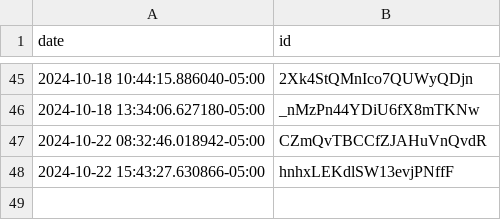
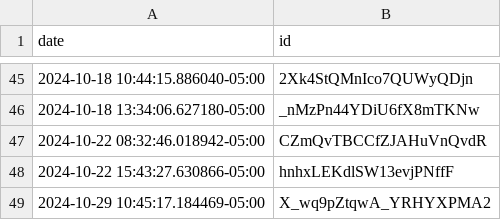
Before and after one commit to TJhon/dolar-peru, a CSV file: log/buildID_next.csv, drawn as a sheet; only a part is shown, gaps mark what is left out; the diff names each change by its address in the sheet, - before the commit and + after, or states it on an @@ line.

```diff
--- a/log/buildID_next.csv
+++ b/log/buildID_next.csv
+row 49: 2024-10-29 10:45:17.184469-05:00 | X_wq9pZtqwA_YRHYXPMA2
```
